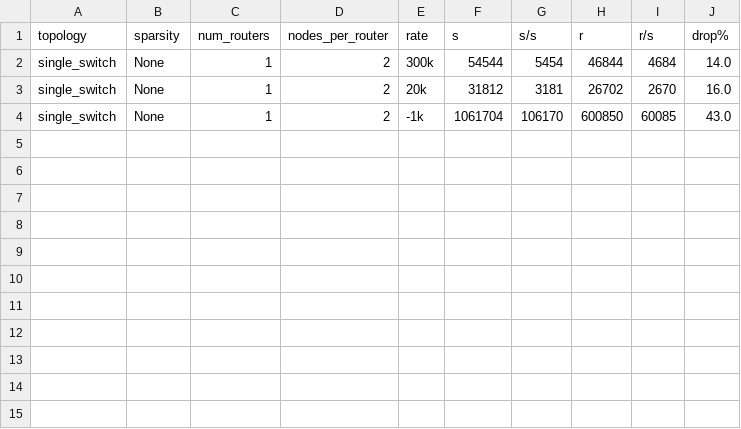
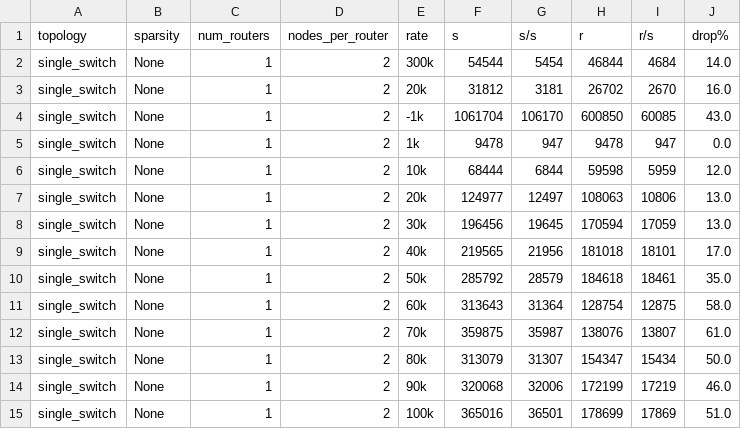
Before and after one commit to ameet-1997/mininet-click, a TSV file: output/exp_1_2.tsv, drawn as a sheet.

```diff
--- a/output/exp_1_2.tsv
+++ b/output/exp_1_2.tsv
@@ -4 +4,12 @@ single_switch	None	1	2	20k	31812	3181	26702	2670	16.0
 single_switch	None	1	2	-1k	1061704	106170	600850	60085	43.0
+single_switch	None	1	2	1k	9478	947	9478	947	0.0
+single_switch	None	1	2	10k	68444	6844	59598	5959	12.0
+single_switch	None	1	2	20k	124977	12497	108063	10806	13.0
+single_switch	None	1	2	30k	196456	19645	170594	17059	13.0
+single_switch	None	1	2	40k	219565	21956	181018	18101	17.0
+single_switch	None	1	2	50k	285792	28579	184618	18461	35.0
+single_switch	None	1	2	60k	313643	31364	128754	12875	58.0
+single_switch	None	1	2	70k	359875	35987	138076	13807	61.0
+single_switch	None	1	2	80k	313079	31307	154347	15434	50.0
+single_switch	None	1	2	90k	320068	32006	172199	17219	46.0
+single_switch	None	1	2	100k	365016	36501	178699	17869	51.0
```
Also changed, not shown: 2 other files.
